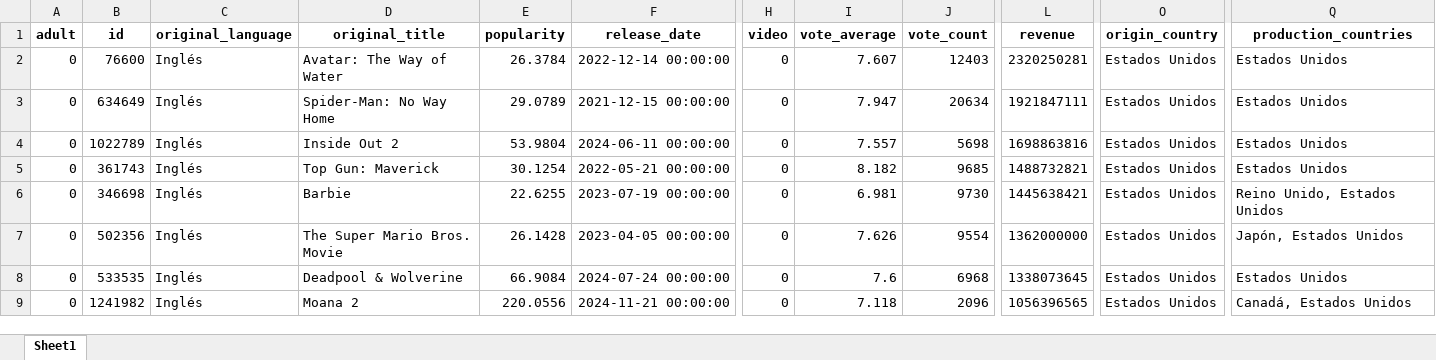
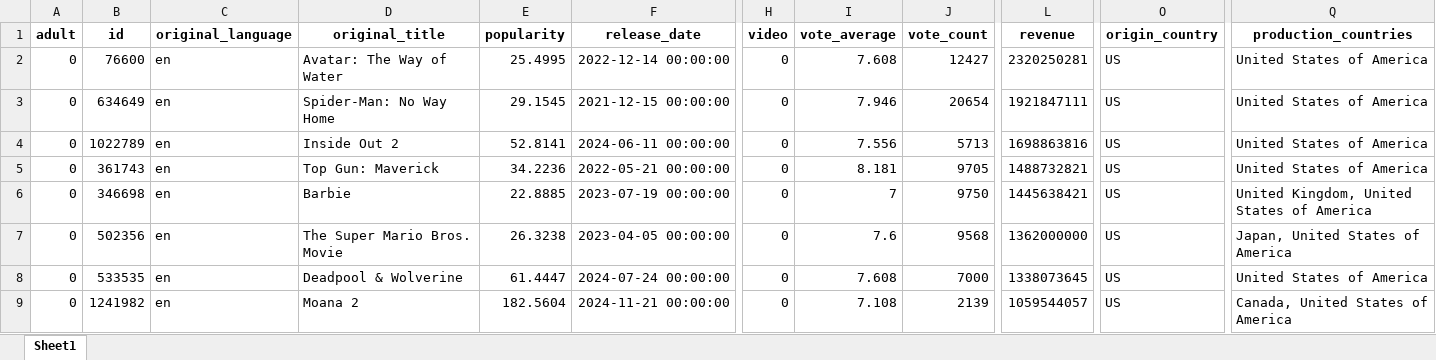
Before and after one commit to Melina3m/proyecto-bigdata-api, an Excel workbook: src/static/xlsx/cleaned_data.xlsx, sheet Sheet1, drawn as a sheet; only a part is shown, gaps mark what is left out; values as stored, in another font and other column widths than the file's, no borders; the diff covers the shown part only; the diff names each change by its address in the sheet, - before the commit and + after, or states it on an @@ line.

```diff
--- a/src/static/xlsx/cleaned_data.xlsx (sheet Sheet1)
+++ b/src/static/xlsx/cleaned_data.xlsx (sheet Sheet1)
-C2:C9 (original_language): Inglés
+C2:C9 (original_language): en
-E2 (popularity): 26.3784
+E2 (popularity): 25.4995
-I2 (vote_average): 7.607
+I2 (vote_average): 7.608
-J2 (vote_count): 12403
+J2 (vote_count): 12427
-O2:O9 (origin_country): Estados Unidos
+O2:O9 (origin_country): US
-Q2:Q5 (production_countries): Estados Unidos
+Q2:Q5 (production_countries): United States of America
-E3 (popularity): 29.0789
+E3 (popularity): 29.1545
-I3 (vote_average): 7.947
+I3 (vote_average): 7.946
-J3 (vote_count): 20634
+J3 (vote_count): 20654
-E4 (popularity): 53.9804
+E4 (popularity): 52.8141
-I4 (vote_average): 7.557
+I4 (vote_average): 7.556
-J4 (vote_count): 5698
+J4 (vote_count): 5713
-E5 (popularity): 30.1254
+E5 (popularity): 34.2236
-I5 (vote_average): 8.182
+I5 (vote_average): 8.181
-J5 (vote_count): 9685
+J5 (vote_count): 9705
-E6 (popularity): 22.6255
+E6 (popularity): 22.8885
-I6 (vote_average): 6.981
+I6 (vote_average): 7
-J6 (vote_count): 9730
+J6 (vote_count): 9750
-Q6 (production_countries): Reino Unido, Estados Unidos
+Q6 (production_countries): United Kingdom, United States of America
-E7 (popularity): 26.1428
+E7 (popularity): 26.3238
-I7 (vote_average): 7.626
+I7 (vote_average): 7.6
-J7 (vote_count): 9554
+J7 (vote_count): 9568
-Q7 (production_countries): Japón, Estados Unidos
+Q7 (production_countries): Japan, United States of America
-E8 (popularity): 66.9084
+E8 (popularity): 61.4447
-I8 (vote_average): 7.6
+I8 (vote_average): 7.608
-J8 (vote_count): 6968
+J8 (vote_count): 7000
-Q8 (production_countries): Estados Unidos
+Q8 (production_countries): United States of America
-E9 (popularity): 220.0556
+E9 (popularity): 182.5604
-I9 (vote_average): 7.118
+I9 (vote_average): 7.108
-J9 (vote_count): 2096
+J9 (vote_count): 2139
-L9 (revenue): 1056396565
+L9 (revenue): 1059544057
-Q9 (production_countries): Canadá, Estados Unidos
+Q9 (production_countries): Canada, United States of America
```
Also changed, not shown: 484 edited cells elsewhere in this sheet, src/static/xlsx/tmdb_movies.xlsx, 6 other files.
